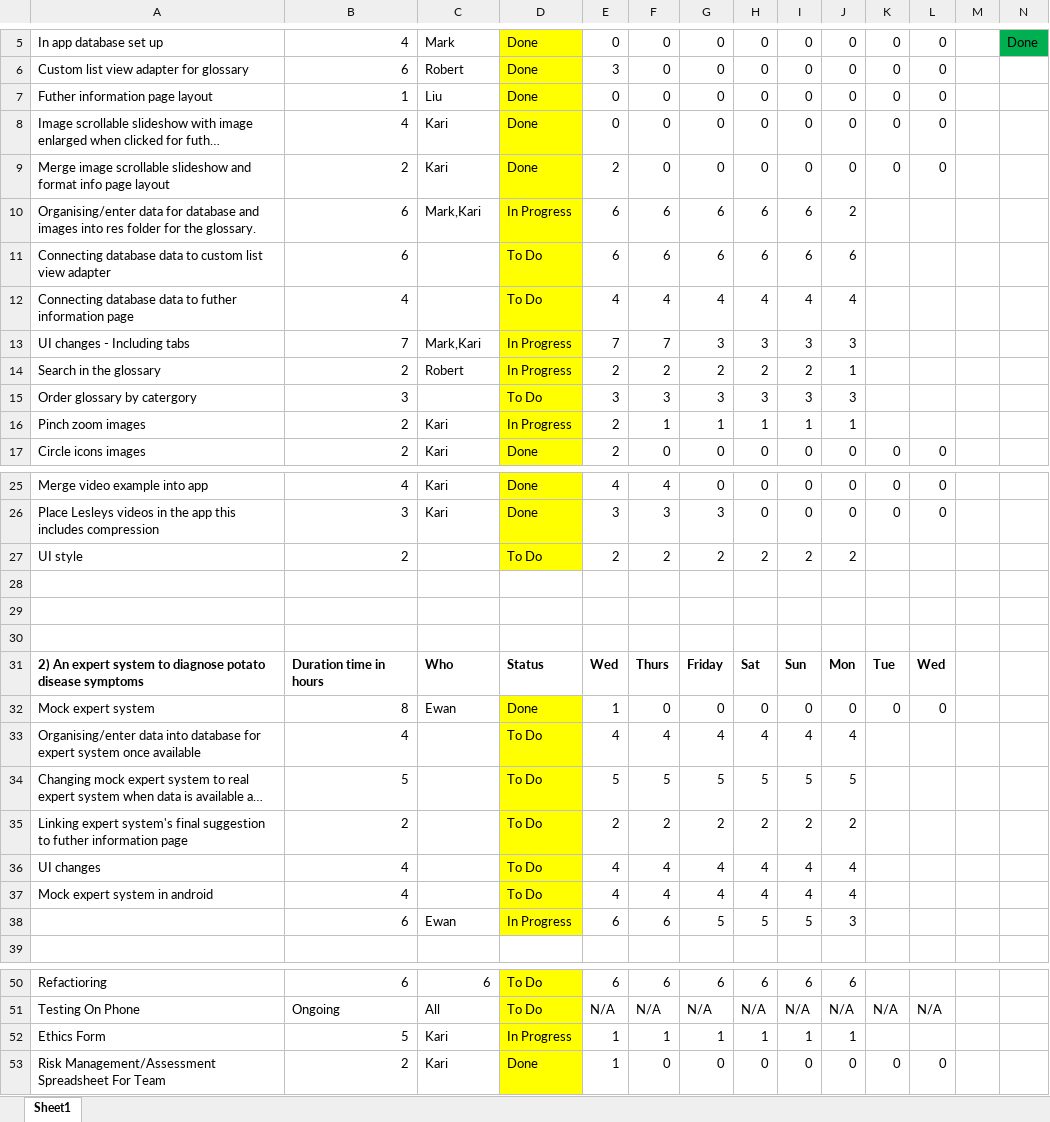
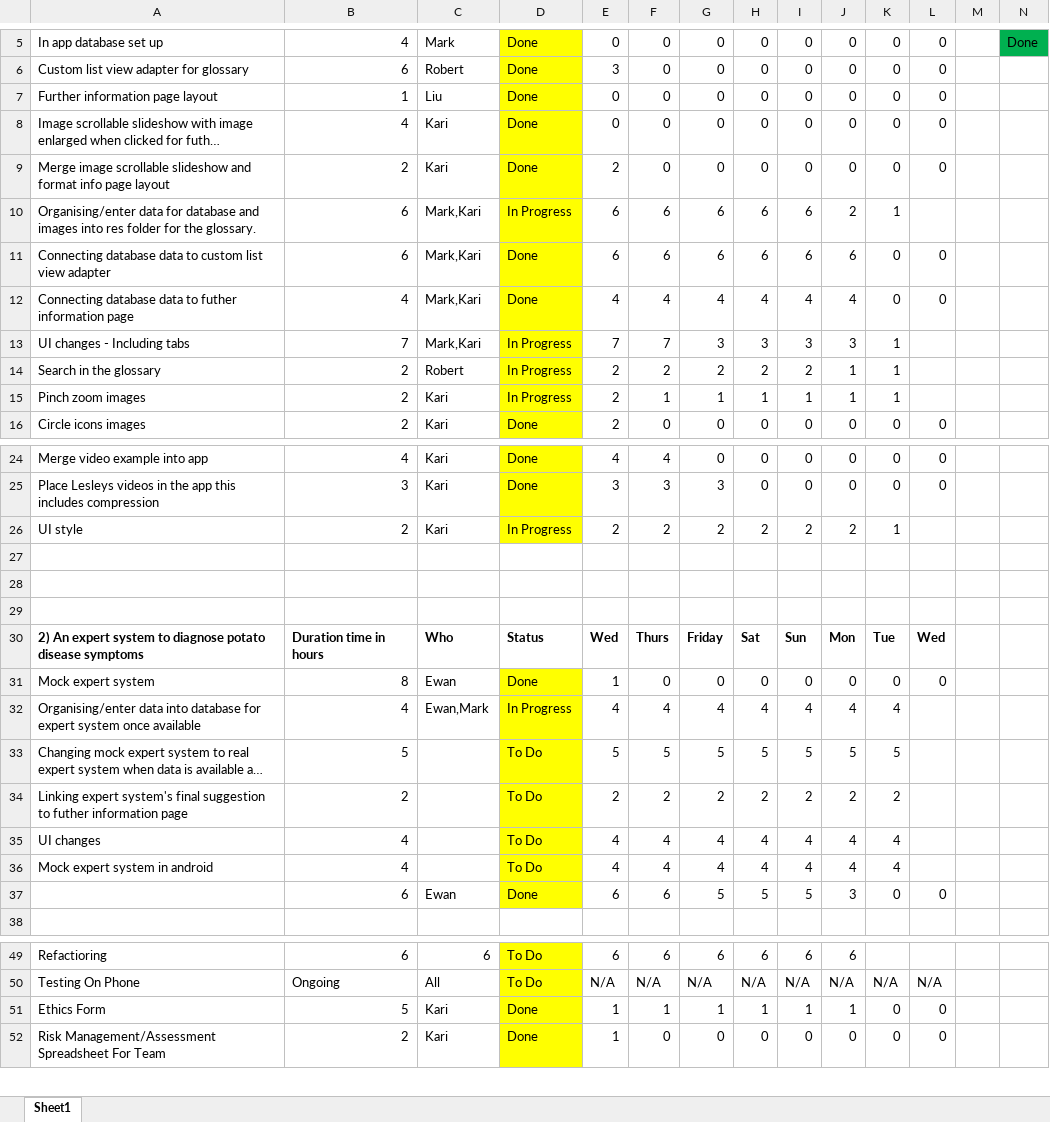
Before and after one commit to karivmcmahon/IndustrialTeamProj, an Excel workbook: Sprint Backlog/SprintBacklog.xlsx, sheet Sheet1, drawn as a sheet; only a part is shown, gaps mark what is left out; long unchanged cells end in …; values as stored, in another font and other column widths than the file's, no borders; conditional formats not drawn; removed rows and columns are numbered as before the commit, all else as after; the diff covers the shown part only; the diff names each change by its address in the sheet, - before the commit and + after, or states it on an @@ line.

Commit message:
Backlog update

```diff
--- a/Sprint Backlog/SprintBacklog.xlsx (sheet Sheet1)
+++ b/Sprint Backlog/SprintBacklog.xlsx (sheet Sheet1)
-A7: Futher information page layout
+A7: Further information page layout
-K10: (empty)
+K10: 1
-C11:C12: (empty)
+C11:C12: Mark,Kari
-D11:D12: To Do
+D11:D12: Done
-K11:K12: (empty)
+K11:K12: 0
-L11:L12: (empty)
+L11:L12: 0
-K13:K14: (empty)
+K13:K14: 1
-row 15: Order glossary by catergory | 3 |  | To Do | 3 | 3 | 3 | 3 | 3 | 3
-K15: (empty)
+K15: 1
-C26: (empty)
+C26: Kari
-D26: To Do
+D26: In Progress
-K26: (empty)
+K26: 1
-C32: (empty)
+C32: Ewan,Mark
-D32: To Do
+D32: In Progress
-K32: (empty)
+K32: 4
-K33: (empty)
+K33: 5
-K34: (empty)
+K34: 2
-K35:K36: (empty)
+K35:K36: 4
-D37: In Progress
+D37: Done
-K37: (empty)
+K37: 0
-L37: (empty)
+L37: 0
-D51: In Progress
+D51: Done
-K51: (empty)
+K51: 0
-L51: (empty)
+L51: 0
```
Also changed, not shown: 3 edited cells elsewhere in this sheet.
